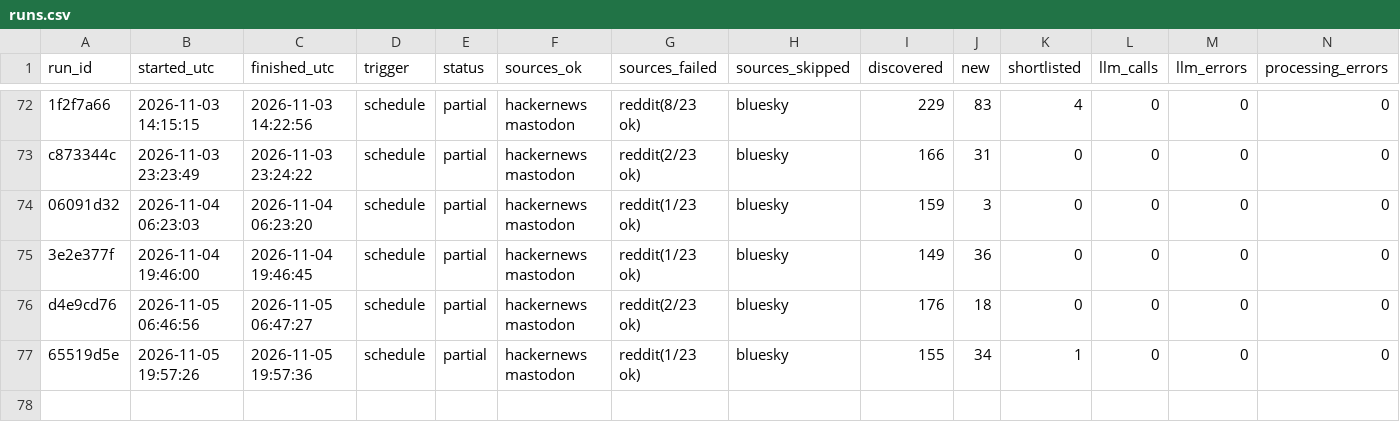
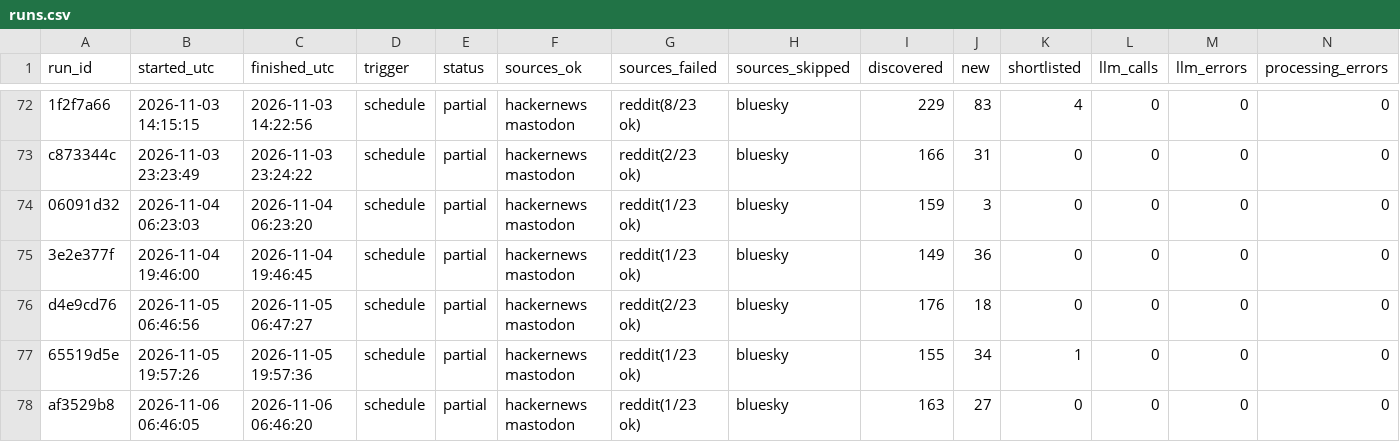
Before and after one commit to dannygrowthmarketing/ticmint-internet-listener, a CSV file: data/runs.csv, drawn as a sheet; only a part is shown, gaps mark what is left out; rows hold the shown columns only; the diff names each change by its address in the sheet, - before the commit and + after, or states it on an @@ line.

```diff
--- a/data/runs.csv
+++ b/data/runs.csv
+row 78: af3529b8 | 2026-11-06 06:46:05 | 2026-11-06 06:46:20 | schedule | partial | hackernews mastodon | reddit(1/23 ok) | bluesky | 163 | 27 | 0 | 0 | 0 | 0
```
Also changed, not shown: 2 other files.
